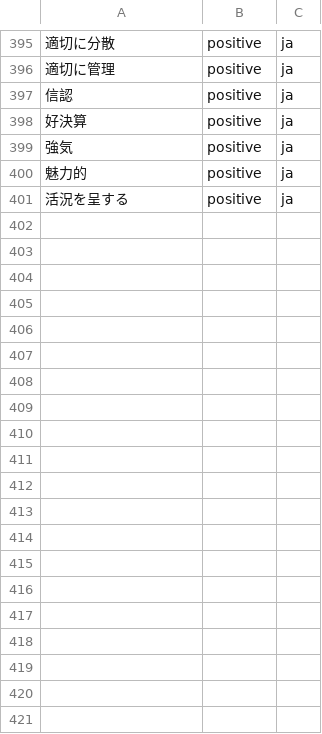
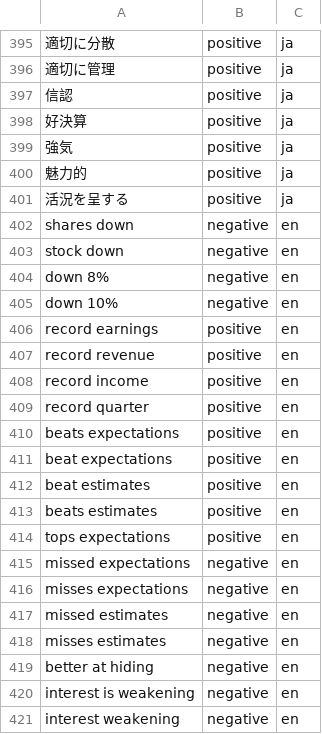
Before and after one commit to aikoshohin-hash/bdc-news-monitor, a CSV file: lexicons/domain_override.csv, drawn as a sheet; only a part is shown, gaps mark what is left out; the diff covers the shown part only; the diff names each change by its address in the sheet, - before the commit and + after, or states it on an @@ line.

```diff
--- a/lexicons/domain_override.csv
+++ b/lexicons/domain_override.csv
+row 402: shares down | negative | en
+row 403: stock down | negative | en
+row 404: down 8% | negative | en
+row 405: down 10% | negative | en
+row 406: record earnings | positive | en
+row 407: record revenue | positive | en
+row 408: record income | positive | en
+row 409: record quarter | positive | en
+row 410: beats expectations | positive | en
+row 411: beat expectations | positive | en
+row 412: beat estimates | positive | en
+row 413: beats estimates | positive | en
+row 414: tops expectations | positive | en
+row 415: missed expectations | negative | en
+row 416: misses expectations | negative | en
+row 417: missed estimates | negative | en
+row 418: misses estimates | negative | en
+row 419: better at hiding | negative | en
+row 420: interest is weakening | negative | en
+row 421: interest weakening | negative | en
```
Also changed, not shown: 43 added rows elsewhere in this file, lexicons/lm_financial_en.csv, 6 other files.
